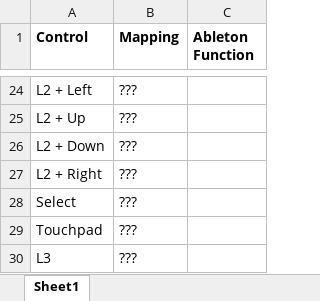
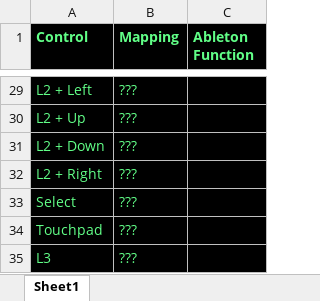
Before and after one commit to whoustian/controller, an Excel workbook: AbletonControls.xlsx, sheet Sheet1, drawn as a sheet; only a part is shown, gaps mark what is left out; values as stored, in another font and other column widths than the file's, no borders; addresses are those after the commit; the diff covers the shown part only; the diff names each change by its address in the sheet, - before the commit and + after, or states it on an @@ line.

```diff
--- a/AbletonControls.xlsx (sheet Sheet1)
+++ b/AbletonControls.xlsx (sheet Sheet1)
@@ A1:C1 fill: none → #000000, text colour: black → #61FF87 @@
-A29:C35 fill: none
+A29:C35 fill: #000000
-A29:B35 text colour: black
+A29:B35 text colour: #61FF87
```
Also changed, not shown: 5 added rows, 1 moved row, 5 edited cells and cell formats elsewhere in this sheet, 1 other file.
